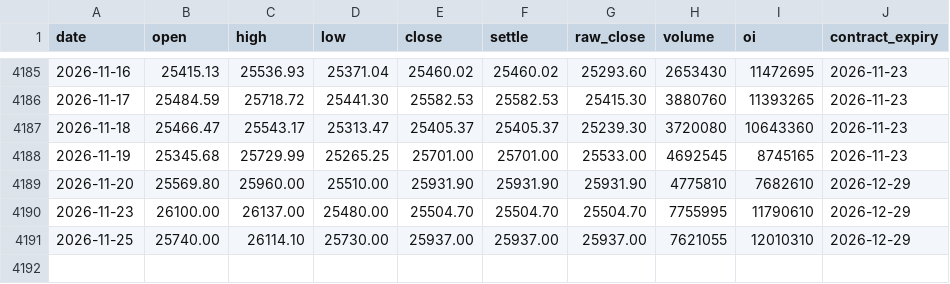
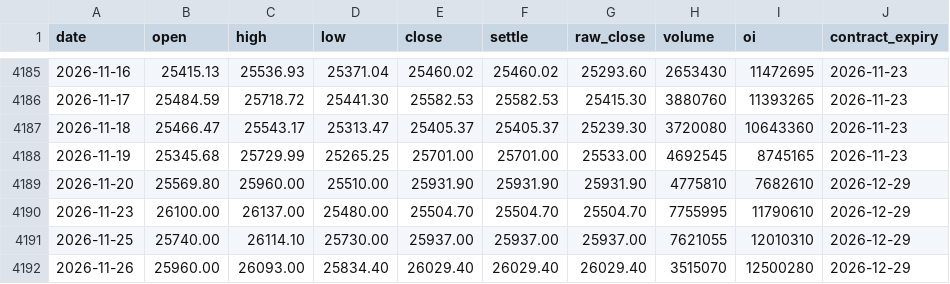
Before and after one commit to mailztoganesh-civil/nifty-data, a CSV file: data/futures_live/NIFTY_FUT_daily_continuous.csv, drawn as a sheet; only a part is shown, gaps mark what is left out.

```diff
--- a/data/futures_live/NIFTY_FUT_daily_continuous.csv
+++ b/data/futures_live/NIFTY_FUT_daily_continuous.csv
@@ -4191 +4191,2 @@ date,open,high,low,close,settle,raw_close,volume,oi,contract_expiry
 2026-11-25,25740.00,26114.10,25730.00,25937.00,25937.00,25937.00,7621055,12010310,2026-12-29
+2026-11-26,25960.00,26093.00,25834.40,26029.40,26029.40,26029.40,3515070,12500280,2026-12-29
```
